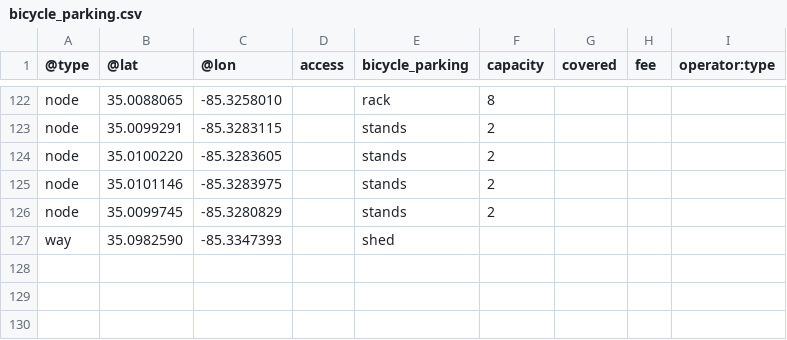
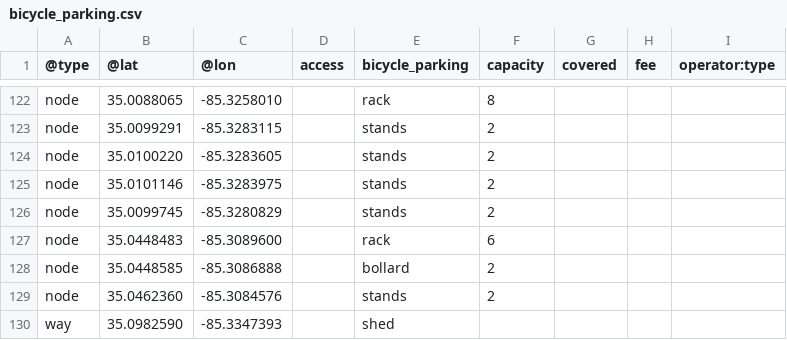
Before and after one commit to openchattanooga/bicycle-parking-data, a CSV file: files/bicycle_parking.csv, drawn as a sheet; only a part is shown, gaps mark what is left out.

```diff
--- a/files/bicycle_parking.csv
+++ b/files/bicycle_parking.csv
@@ -126,2 +126,5 @@ node,35.0101146,-85.3283975,,stands,2,,,
 node,35.0099745,-85.3280829,,stands,2,,,
+node,35.0448483,-85.3089600,,rack,6,,,
+node,35.0448585,-85.3086888,,bollard,2,,,
+node,35.0462360,-85.3084576,,stands,2,,,
 way,35.0982590,-85.3347393,,shed,,,,
```
